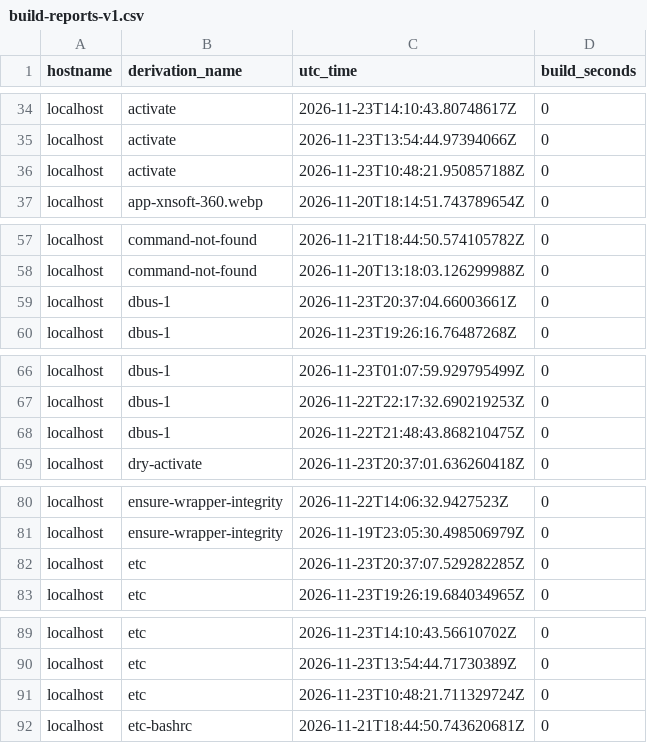
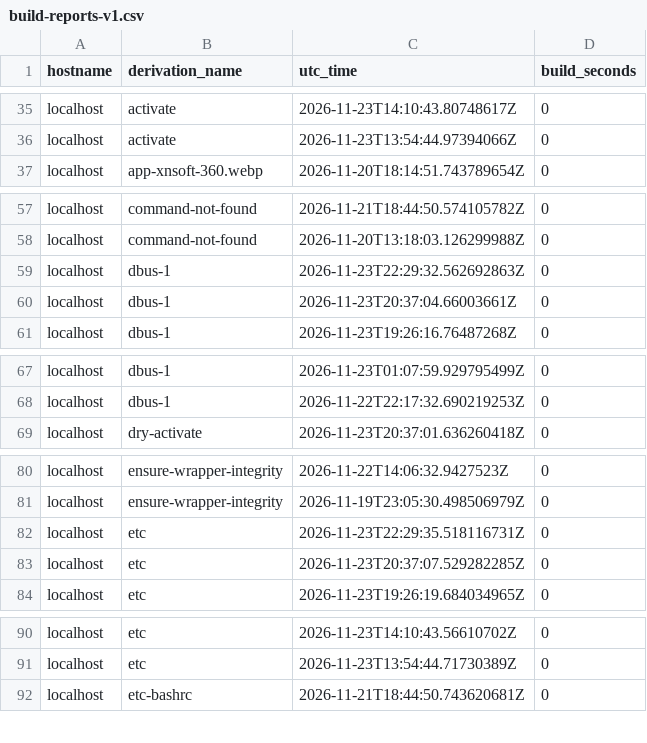
Before and after one commit to lrestj/zbook, a CSV file: .local/state/rom/build-reports-v1.csv, drawn as a sheet; only a part is shown, gaps mark what is left out; removed rows and columns are numbered as before the commit, all else as after; the diff covers the shown part only; the diff names each change by its address in the sheet, - before the commit and + after, or states it on an @@ line.

```diff
--- a/.local/state/rom/build-reports-v1.csv
+++ b/.local/state/rom/build-reports-v1.csv
-row 36: localhost | activate | 2026-11-23T10:48:21.950857188Z | 0
+row 59: localhost | dbus-1 | 2026-11-23T22:29:32.562692863Z | 0
-row 68: localhost | dbus-1 | 2026-11-22T21:48:43.868210475Z | 0
+row 82: localhost | etc | 2026-11-23T22:29:35.518116731Z | 0
-row 91: localhost | etc | 2026-11-23T10:48:21.711329724Z | 0
```
Also changed, not shown: 9 added rows, 8 removed rows and 2 edited cells elsewhere in this file, 4 other files.
